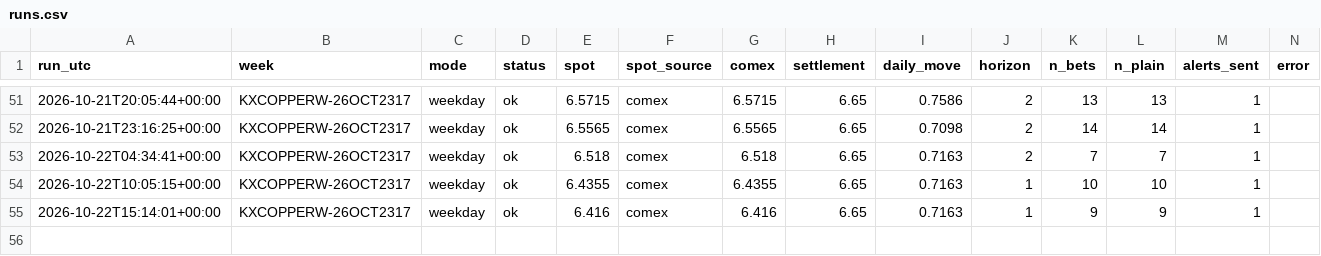
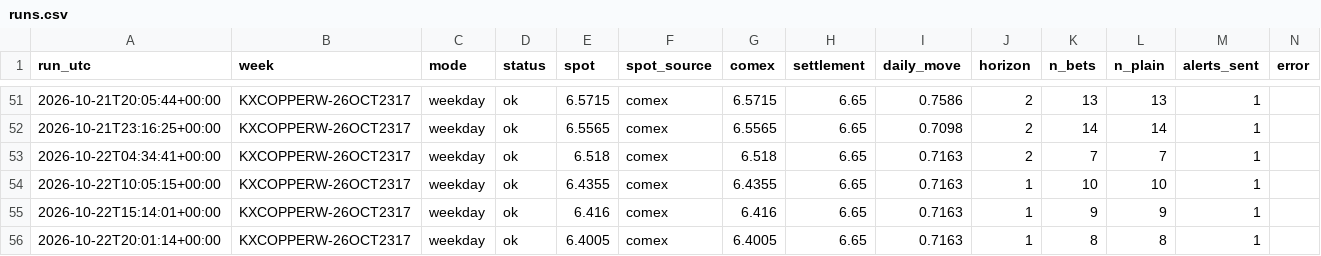
Before and after one commit to dusterjr/copper-scanner, a CSV file: data/log/runs.csv, drawn as a sheet; only a part is shown, gaps mark what is left out; the diff names each change by its address in the sheet, - before the commit and + after, or states it on an @@ line.

```diff
--- a/data/log/runs.csv
+++ b/data/log/runs.csv
+row 56: 2026-10-22T20:01:14+00:00 | KXCOPPERW-26OCT2317 | weekday | ok | 6.4005 | comex | 6.4005 | 6.65 | 0.7163 | 1 | 8 | 8 | 1
```
Also changed, not shown: data/log/KXCOPPERW-26OCT2317.csv, 2 other files.
